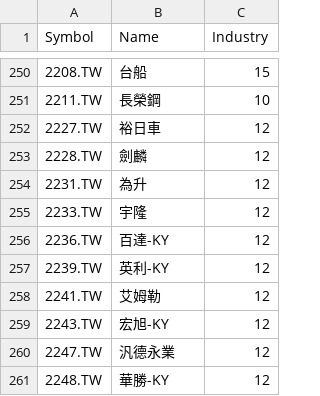
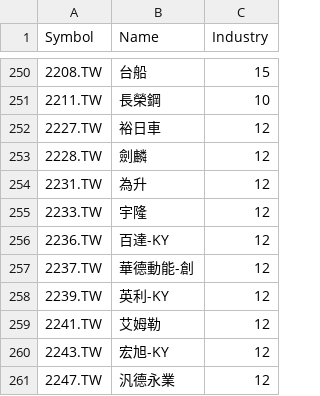
Before and after one commit to benjaminpo/finance-dataset, a CSV file: config/listings/twse-listed-symbols.csv, drawn as a sheet; only a part is shown, gaps mark what is left out; the shorter side is filled out with more unchanged rows.

```diff
--- a/config/listings/twse-listed-symbols.csv
+++ b/config/listings/twse-listed-symbols.csv
@@ -256,2 +256,3 @@ Symbol,Name,Industry
 2236.TW,百達-KY,12
+2237.TW,華德動能-創,12
 2239.TW,英利-KY,12
```
Also changed, not shown: config/listings/krx-listed-symbols.csv, config/listings/tse-listed-symbols.csv.
